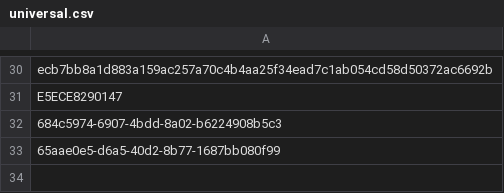
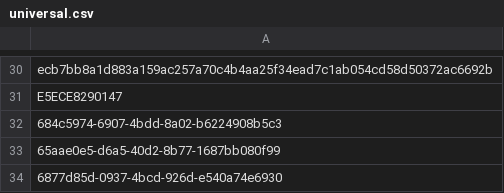
Before and after one commit to astralkbr/web, a CSV file: universal.csv, drawn as a sheet; only a part is shown, gaps mark what is left out.

Commit message:
Add new UUID to universal.csv

```diff
--- a/universal.csv
+++ b/universal.csv
@@ -33 +33,2 @@ E5ECE8290147
 65aae0e5-d6a5-40d2-8b77-1687bb080f99
+6877d85d-0937-4bcd-926d-e540a74e6930
```
